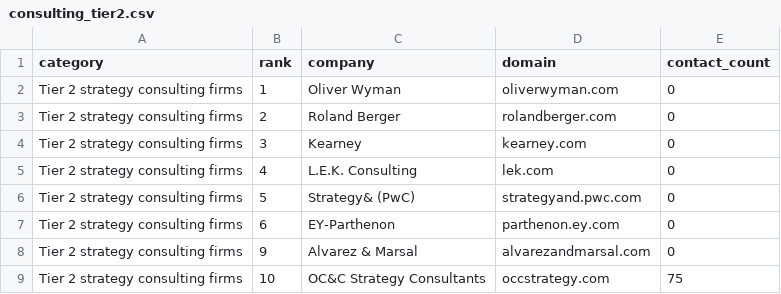
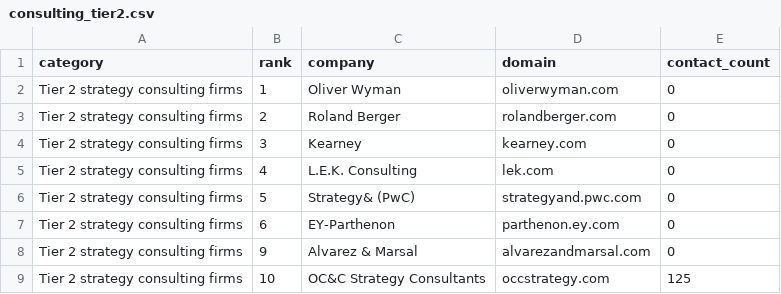
Before and after one commit to cpun077/lead-data-engine, a CSV file: data/companies/consulting_tier2.csv, drawn as a sheet.

```diff
--- a/data/companies/consulting_tier2.csv
+++ b/data/companies/consulting_tier2.csv
@@ -8,2 +8,2 @@ Tier 2 strategy consulting firms,6,EY-Parthenon,parthenon.ey.com,0
 Tier 2 strategy consulting firms,9,Alvarez & Marsal,alvarezandmarsal.com,0
-Tier 2 strategy consulting firms,10,OC&C Strategy Consultants,occstrategy.com,75
+Tier 2 strategy consulting firms,10,OC&C Strategy Consultants,occstrategy.com,125
```
Also changed, not shown: 8 other files.
